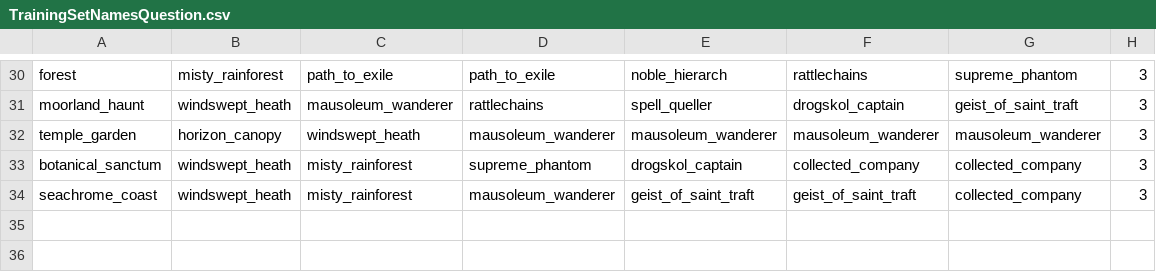
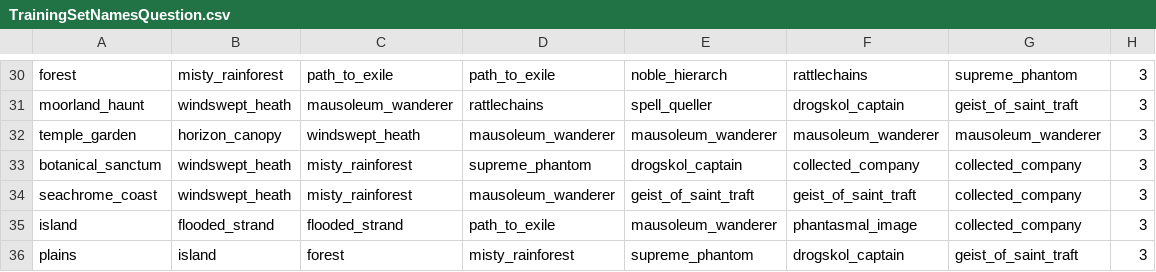
Before and after one commit to ben-mar/MTGMulliganer, a CSV file: Training_set_BantSpirit/TrainingSetNamesQuestion.csv, drawn as a sheet; only a part is shown, gaps mark what is left out; the diff names each change by its address in the sheet, - before the commit and + after, or states it on an @@ line.

```diff
--- a/Training_set_BantSpirit/TrainingSetNamesQuestion.csv
+++ b/Training_set_BantSpirit/TrainingSetNamesQuestion.csv
+row 35: island | flooded_strand | flooded_strand | path_to_exile | mausoleum_wanderer | phantasmal_image | collected_company | 3
+row 36: plains | island | forest | misty_rainforest | supreme_phantom | drogskol_captain | geist_of_saint_traft | 3
```
Also changed, not shown: Training_set_BantSpirit/TrainingSet.csv, Training_set_BantSpirit/TrainingSetNames.csv, 1 other file.
